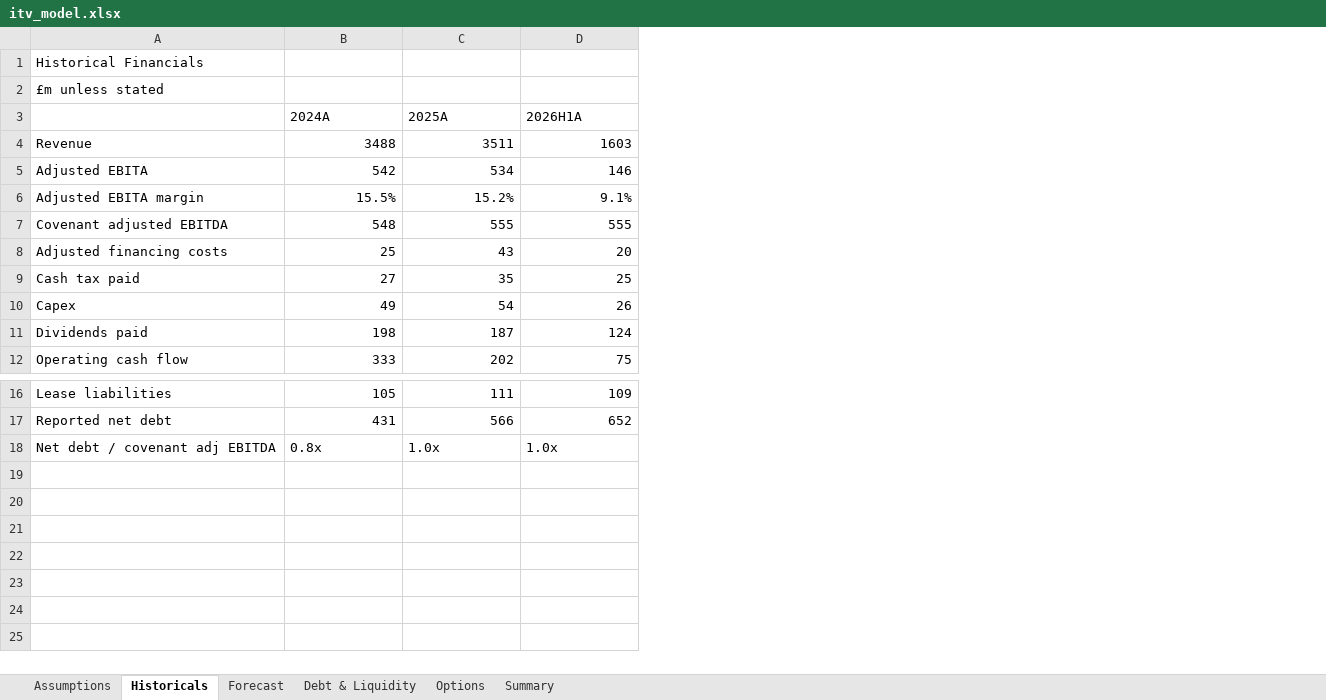
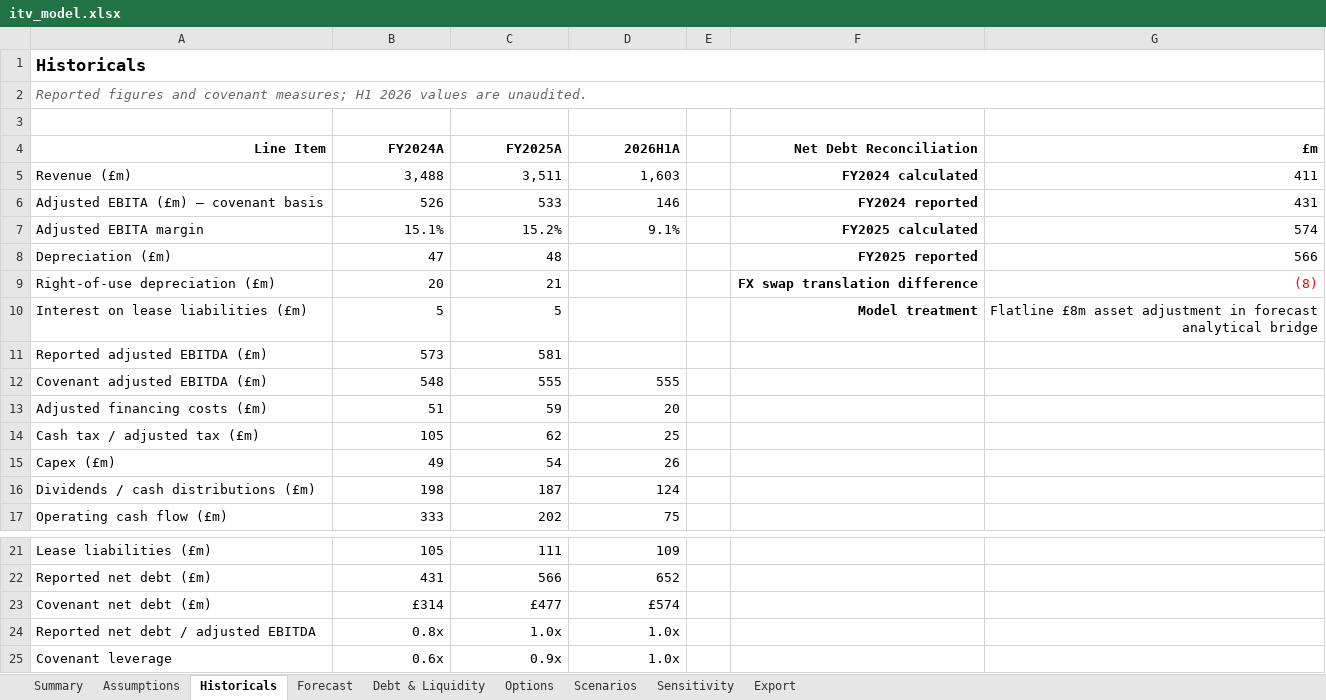
Before and after one commit to AS06x/itv-capital-structure, an Excel workbook: outputs/itv_model.xlsx, sheet Historicals, drawn as a sheet; only a part is shown, gaps mark what is left out; values as stored, in another font and other column widths than the file's, no borders; removed rows and columns are numbered as before the commit, all else as after; the diff names each change by its address in the sheet, - before the commit and + after, or states it on an @@ line.

Commit message:
Build debt schedule, liquidity reconciliation and financing options

```diff
--- a/outputs/itv_model.xlsx (sheet Historicals)
+++ b/outputs/itv_model.xlsx (sheet Historicals)
+sheet tab: Scenarios
+sheet tab: Sensitivity
+sheet tab: Export
@@ sheet tab order changed: Summary | Assumptions | Historicals | Forecast | Debt & Liquidity | Options | Scenarios | Sensitivity | Export @@
-column A, rows 1-2: Historical Financials | £m unless stated; rows 6-7: Adjusted EBITA margin | Covenant adjusted EBITDA; rows 10-12: Capex | Dividends paid | Operating cash flow; rows 16-18: Lease liabilities | Reported net debt | Net debt / covenant adj EBITDA
+column A (Line Item), rows 1-2: Historicals | Reported figures and covenant measures; H1 2026 values are unaudited.; row 7: Adjusted EBITA margin; row 12: Covenant adjusted EBITDA (£m); rows 15-17: Capex (£m) | Dividends / cash distributions (£m) | Operating cash flow (£m); rows 21-22: Lease liabilities (£m) | Reported net debt (£m); row 24: Reported net debt / adjusted EBITDA
+column E, empty
+column F (Net Debt Reconciliation), row 7: FY2025 calculated
+column G (£m), row 7: 574
+row 3: (empty)
-B4: 2024A
+B4: FY2024A
@@ B4:D4 alignment: left → right, bold: off → on @@
-C4: 2025A
+C4: FY2025A
-row 4: Revenue | 3488 | 3511 | 1603
-row 5: Adjusted EBITA | 542 | 534 | 146
+row 5: Revenue (£m) | 3,488 | 3,511 | 1,603 |  | FY2024 calculated | 411
+row 6: Adjusted EBITA (£m) — covenant basis | 526 | 533 | 146 |  | FY2024 reported | 431
-B7 (FY2024A): 15.5%
+B7 (FY2024A): 15.1%
+row 8: Depreciation (£m) | 47 | 48 |  |  | FY2025 reported | 566
+row 9: Right-of-use depreciation (£m) | 20 | 21 |  |  | FX swap translation difference | (8)
+row 10: Interest on lease liabilities (£m) | 5 | 5 |  |  | Model treatment | Flatline £8m asset adjustment in forecast analytical bridge
+row 11: Reported adjusted EBITDA (£m) | 573 | 581
-row 8: Adjusted financing costs | 25 | 43 | 20
-row 9: Cash tax paid | 27 | 35 | 25
+row 13: Adjusted financing costs (£m) | 51 | 59 | 20
+row 14: Cash tax / adjusted tax (£m) | 105 | 62 | 25
+row 23: Covenant net debt (£m) | £314 | £477 | £574
-B24:D24 alignment: left
+B24:D24 alignment: right
+row 25: Covenant leverage | 0.6x | 0.9x | 1.0x
```
Also changed, not shown: sheet Forecast, sheet Assumptions, sheet Debt & Liquidity, sheet Options, sheet Summary.
